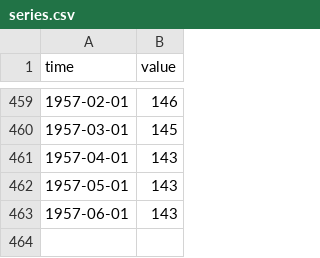
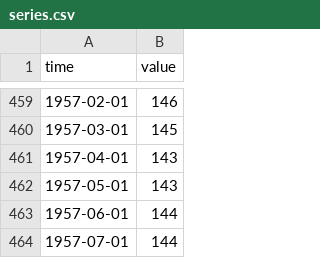
Before and after one commit to minnaheim/us.fred.indpro, a CSV file: data-raw/indpro/series.csv, drawn as a sheet; only a part is shown, gaps mark what is left out.

Commit message:
opentsi full history init

```diff
--- a/data-raw/indpro/series.csv
+++ b/data-raw/indpro/series.csv
@@ -462,2 +462,3 @@ time,value
 1957-05-01,143
-1957-06-01,143
+1957-06-01,144
+1957-07-01,144
```
